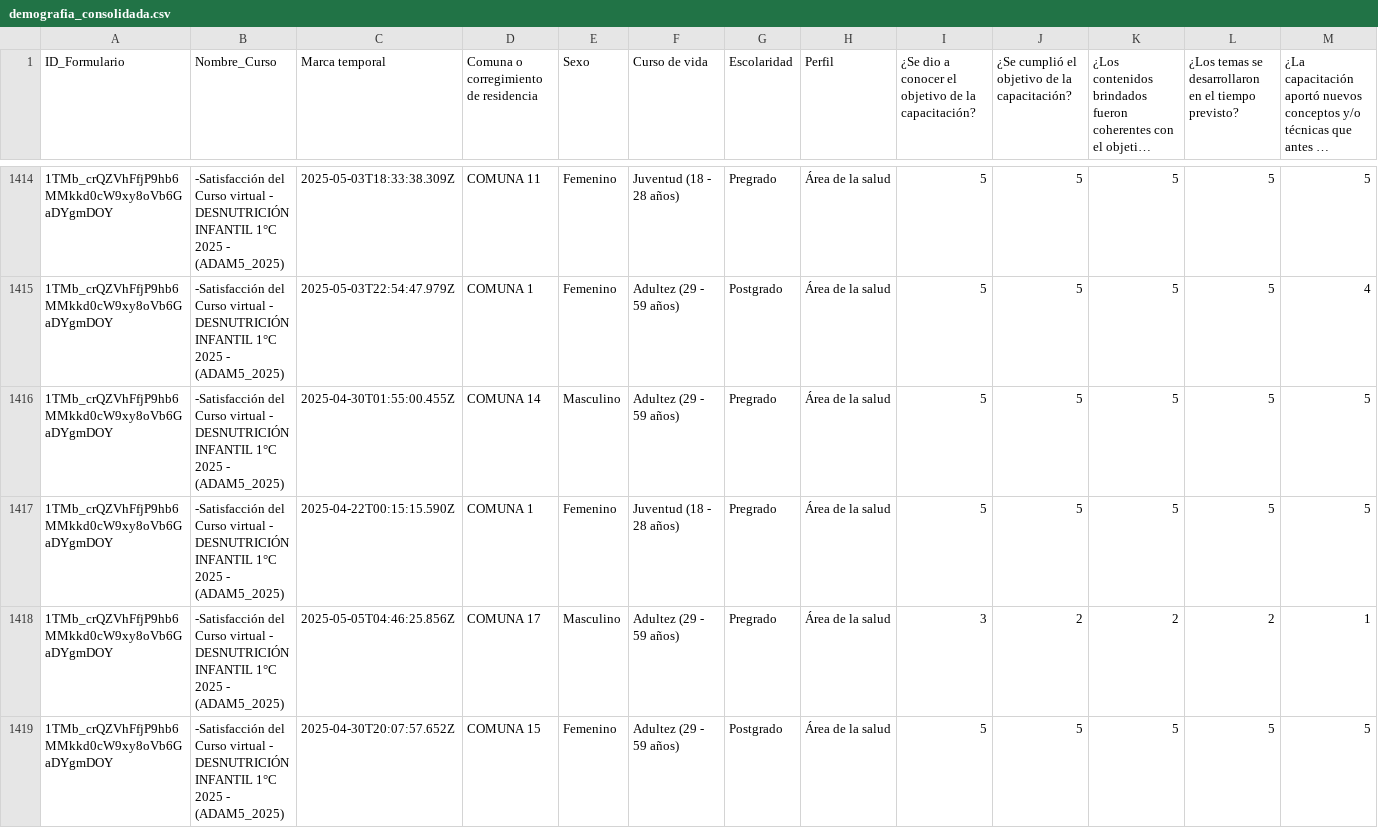
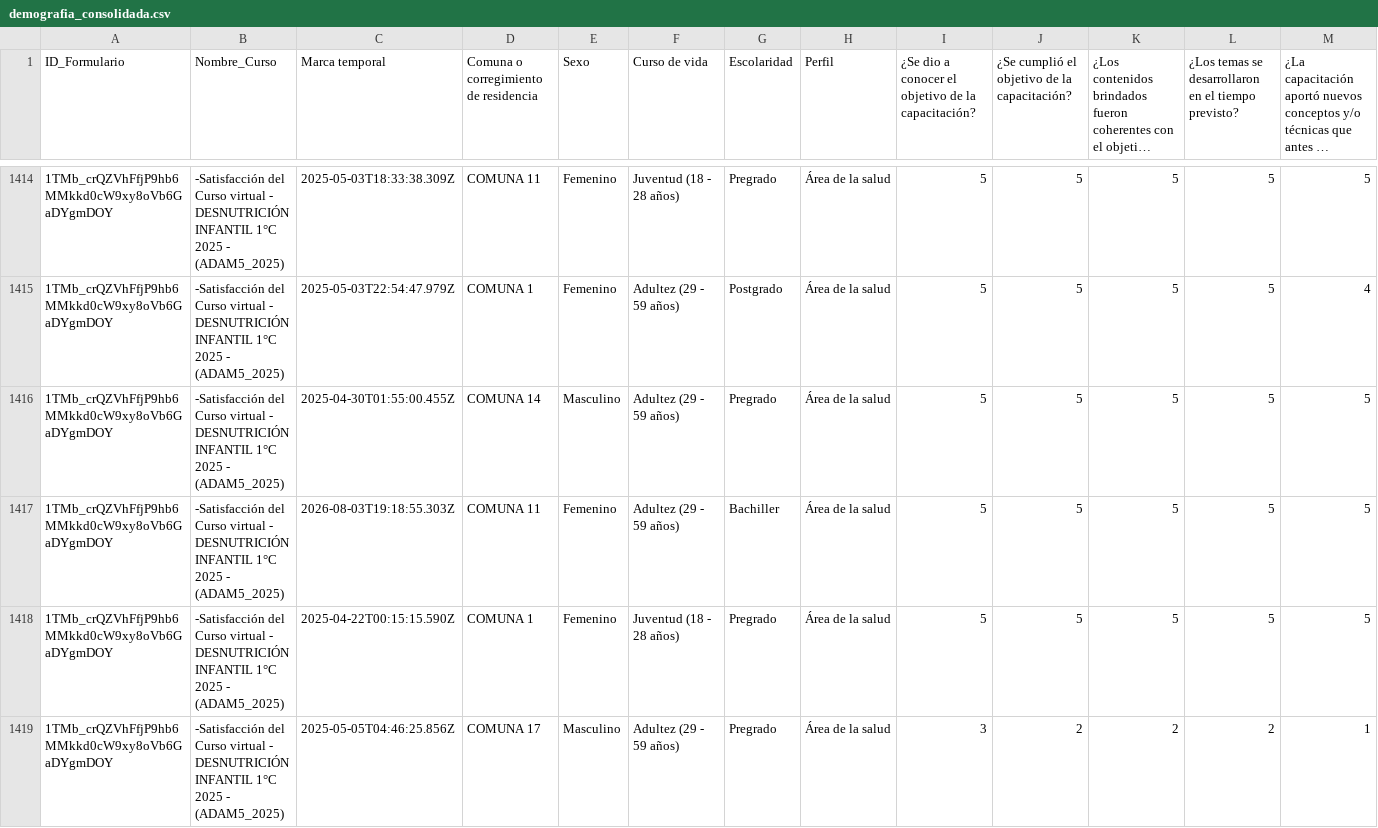
Before and after one commit to SecSaludCali/Tesis_Moodle, a CSV file: demografia_consolidada.csv, drawn as a sheet; only a part is shown, gaps mark what is left out; the shorter side is filled out with more unchanged rows; long unchanged cells end in …; rows hold the shown columns only; the diff names each change by its address in the sheet, - before the commit and + after, or states it on an @@ line.

```diff
--- a/demografia_consolidada.csv
+++ b/demografia_consolidada.csv
+row 1417: 1TMb_crQZVhFfjP9hb6MMkkd0cW9xy8oVb6GaDYgmDOY | -Satisfacción del Curso virtual - DESNUTRICIÓN INFANTIL 1°C 2025 - (ADAM5_2025) | 2026-08-03T19:18:55.303Z | COMUNA 11 | Femenino | Adultez (29 - 59 años) | Bachiller | Área de la salud | 5 | 5 | 5 | 5 | 5
```
Also changed, not shown: dim_perfiles.csv, fact_satisfaccion.csv, 4 other files.
